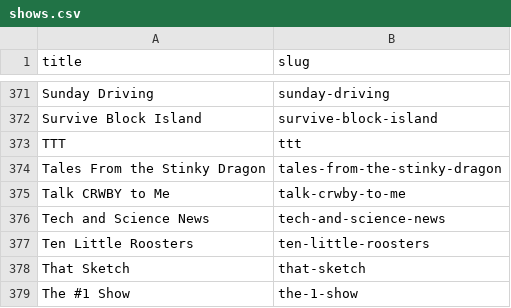
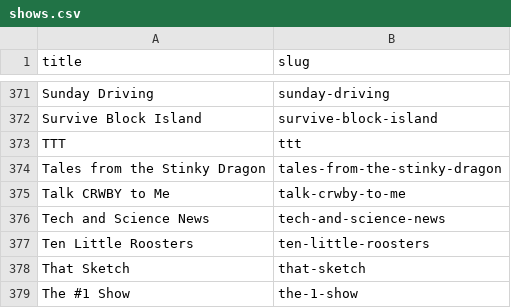
Before and after one commit to shiruken/rt-archive, a CSV file: data/shows.csv, drawn as a sheet; only a part is shown, gaps mark what is left out.

```diff
--- a/data/shows.csv
+++ b/data/shows.csv
@@ -373,3 +373,3 @@ Survive Block Island,survive-block-island
 TTT,ttt
-Tales From the Stinky Dragon,tales-from-the-stinky-dragon
+Tales from the Stinky Dragon,tales-from-the-stinky-dragon
 Talk CRWBY to Me,talk-crwby-to-me
```
Also changed, not shown: 6 other files.
